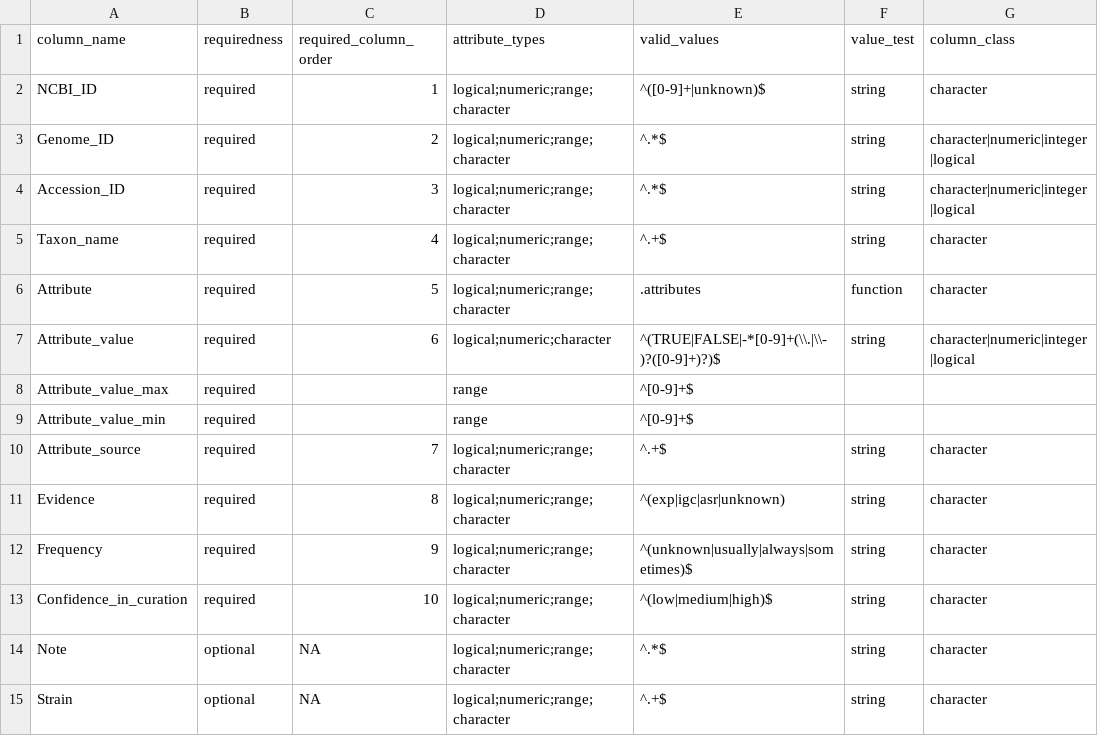
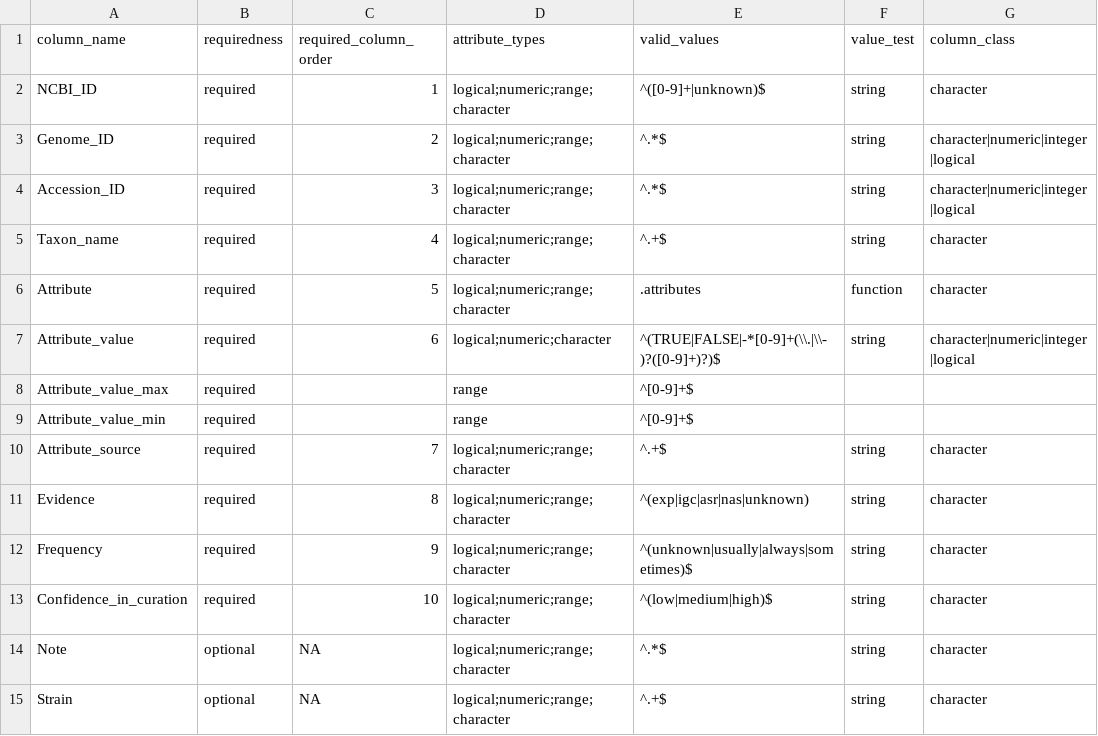
Before and after one commit to waldronlab/bugphyzz, a TSV file: inst/extdata/template.tsv, drawn as a sheet; only a part is shown.

Commit message:
add nas to evidence code

```diff
--- a/inst/extdata/template.tsv
+++ b/inst/extdata/template.tsv
@@ -10,3 +10,3 @@ Attribute_value_min	required		range	^[0-9]+$
 Attribute_source	required	7	logical;numeric;range;character	^.+$	string	character
-Evidence	required	8	logical;numeric;range;character	^(exp|igc|asr|unknown)	string	character
+Evidence	required	8	logical;numeric;range;character	^(exp|igc|asr|nas|unknown)	string	character
 Frequency	required	9	logical;numeric;range;character	^(unknown|usually|always|sometimes)$	string	character
```
